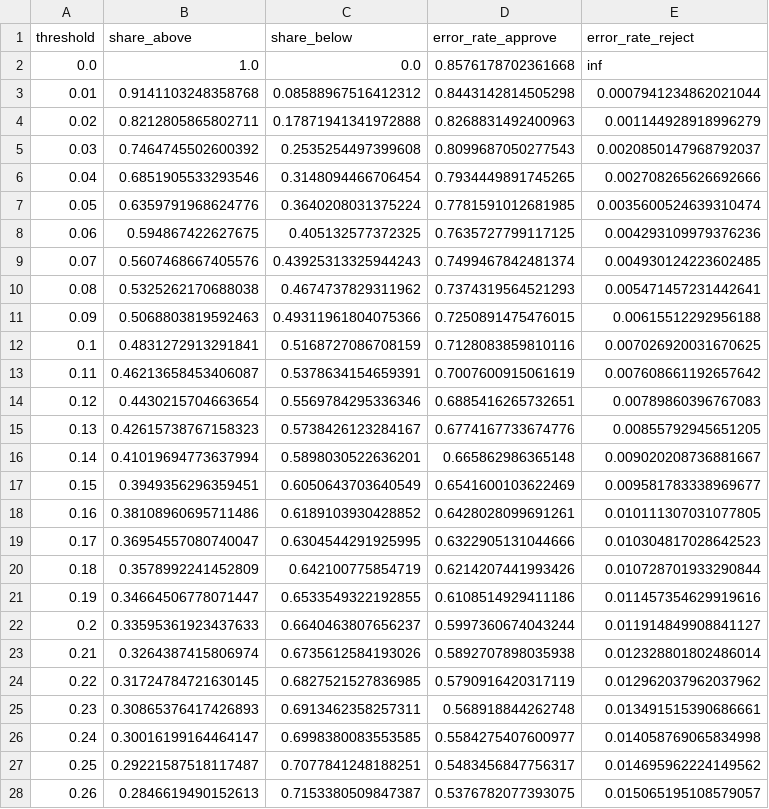
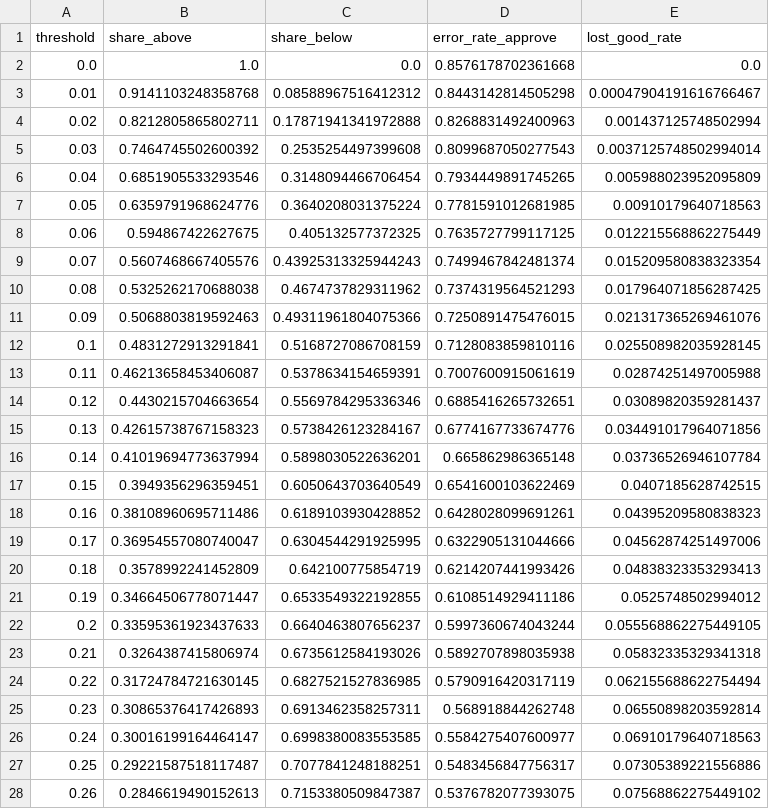
Before and after one commit to IvanMMMLich/loan-approval-prediction-v2, a CSV file: results/step8_decision_zones/tables/threshold_grid.csv, drawn as a sheet; only a part is shown; the diff covers the shown part only.

```diff
--- a/results/step8_decision_zones/tables/threshold_grid.csv
+++ b/results/step8_decision_zones/tables/threshold_grid.csv
@@ -1,28 +1,28 @@
-threshold,share_above,share_below,error_rate_approve,error_rate_reject
-0.0,1.0,0.0,0.8576178702361668,inf
-0.01,0.9141103248358768,0.08588967516412312,0.8443142814505298,0.0007941234862021044
-0.02,0.8212805865802711,0.17871941341972888,0.8268831492400963,0.001144928918996279
-0.03,0.7464745502600392,0.2535254497399608,0.8099687050277543,0.0020850147968792037
-0.04,0.6851905533293546,0.3148094466706454,0.7934449891745265,0.002708265626692666
-0.05,0.6359791968624776,0.3640208031375224,0.7781591012681985,0.0035600524639310474
-0.06,0.594867422627675,0.405132577372325,0.7635727799117125,0.004293109979376236
-0.07,0.5607468667405576,0.43925313325944243,0.7499467842481374,0.004930124223602485
-0.08,0.5325262170688038,0.4674737829311962,0.7374319564521293,0.005471457231442641
-0.09,0.5068803819592463,0.49311961804075366,0.7250891475476015,0.00615512292956188
-0.1,0.4831272913291841,0.5168727086708159,0.7128083859810116,0.007026920031670625
-0.11,0.46213658453406087,0.5378634154659391,0.7007600915061619,0.007608661192657642
-0.12,0.4430215704663654,0.5569784295336346,0.6885416265732651,0.00789860396767083
-0.13,0.42615738767158323,0.5738426123284167,0.6774167733674776,0.00855792945651205
-0.14,0.41019694773637994,0.5898030522636201,0.665862986365148,0.009020208736881667
-0.15,0.3949356296359451,0.6050643703640549,0.6541600103622469,0.009581783338969677
-0.16,0.38108960695711486,0.6189103930428852,0.6428028099691261,0.010111307031077805
-0.17,0.36954557080740047,0.6304544291925995,0.6322905131044666,0.010304817028642523
-0.18,0.3578992241452809,0.642100775854719,0.6214207441993426,0.010728701933290844
-0.19,0.34664506778071447,0.6533549322192855,0.6108514929411186,0.011457354629919616
-0.2,0.33595361923437633,0.6640463807656237,0.5997360674043244,0.011914849908841127
-0.21,0.3264387415806974,0.6735612584193026,0.5892707898035938,0.012328801802486014
-0.22,0.31724784721630145,0.6827521527836985,0.5790916420317119,0.012962037962037962
-0.23,0.30865376417426893,0.6913462358257311,0.568918844262748,0.013491515390686661
-0.24,0.30016199164464147,0.6998380083553585,0.5584275407600977,0.014058769065834998
-0.25,0.29221587518117487,0.7077841248188251,0.5483456847756317,0.014695962224149562
-0.26,0.2846619490152613,0.7153380509847387,0.5376782077393075,0.015065195108579057
+threshold,share_above,share_below,error_rate_approve,lost_good_rate
+0.0,1.0,0.0,0.8576178702361668,0.0
+0.01,0.9141103248358768,0.08588967516412312,0.8443142814505298,0.00047904191616766467
+0.02,0.8212805865802711,0.17871941341972888,0.8268831492400963,0.001437125748502994
+0.03,0.7464745502600392,0.2535254497399608,0.8099687050277543,0.0037125748502994014
+0.04,0.6851905533293546,0.3148094466706454,0.7934449891745265,0.005988023952095809
+0.05,0.6359791968624776,0.3640208031375224,0.7781591012681985,0.00910179640718563
+0.06,0.594867422627675,0.405132577372325,0.7635727799117125,0.012215568862275449
+0.07,0.5607468667405576,0.43925313325944243,0.7499467842481374,0.015209580838323354
+0.08,0.5325262170688038,0.4674737829311962,0.7374319564521293,0.017964071856287425
+0.09,0.5068803819592463,0.49311961804075366,0.7250891475476015,0.021317365269461076
+0.1,0.4831272913291841,0.5168727086708159,0.7128083859810116,0.025508982035928145
+0.11,0.46213658453406087,0.5378634154659391,0.7007600915061619,0.02874251497005988
+0.12,0.4430215704663654,0.5569784295336346,0.6885416265732651,0.03089820359281437
+0.13,0.42615738767158323,0.5738426123284167,0.6774167733674776,0.034491017964071856
+0.14,0.41019694773637994,0.5898030522636201,0.665862986365148,0.03736526946107784
+0.15,0.3949356296359451,0.6050643703640549,0.6541600103622469,0.0407185628742515
+0.16,0.38108960695711486,0.6189103930428852,0.6428028099691261,0.04395209580838323
+0.17,0.36954557080740047,0.6304544291925995,0.6322905131044666,0.04562874251497006
+0.18,0.3578992241452809,0.642100775854719,0.6214207441993426,0.04838323353293413
+0.19,0.34664506778071447,0.6533549322192855,0.6108514929411186,0.0525748502994012
+0.2,0.33595361923437633,0.6640463807656237,0.5997360674043244,0.055568862275449105
+0.21,0.3264387415806974,0.6735612584193026,0.5892707898035938,0.05832335329341318
+0.22,0.31724784721630145,0.6827521527836985,0.5790916420317119,0.062155688622754494
+0.23,0.30865376417426893,0.6913462358257311,0.568918844262748,0.06550898203592814
+0.24,0.30016199164464147,0.6998380083553585,0.5584275407600977,0.06910179640718563
+0.25,0.29221587518117487,0.7077841248188251,0.5483456847756317,0.07305389221556886
+0.26,0.2846619490152613,0.7153380509847387,0.5376782077393075,0.07568862275449102
```
Also changed, not shown: 74 edited cells elsewhere in this file, results/step8_decision_zones/tables/zones_by_error_level.csv, 3 other files.
